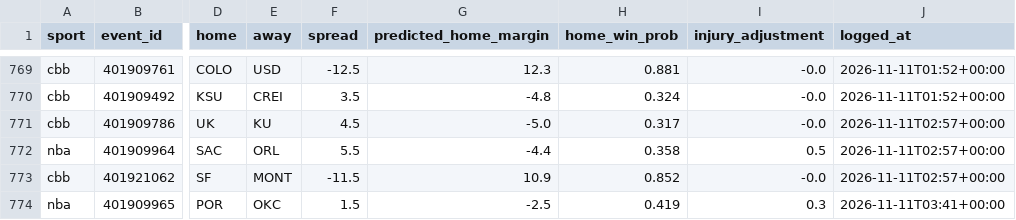
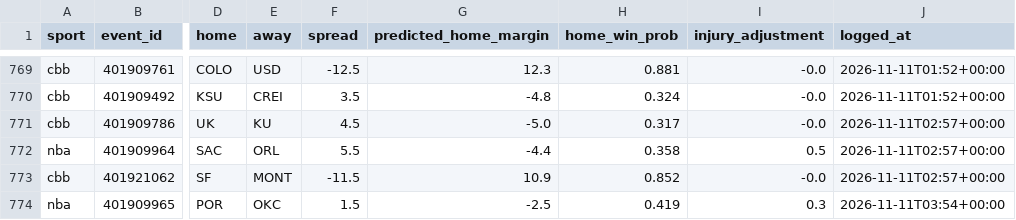
Before and after one commit to adotscotty/HandsDownAI, a CSV file: data/pregame_log.csv, drawn as a sheet; only a part is shown, gaps mark what is left out; the diff names each change by its address in the sheet, - before the commit and + after, or states it on an @@ line.

Commit message:
Update finished games

```diff
--- a/data/pregame_log.csv
+++ b/data/pregame_log.csv
-J774 (logged_at): 2026-11-11T03:41+00:00
+J774 (logged_at): 2026-11-11T03:54+00:00
```
